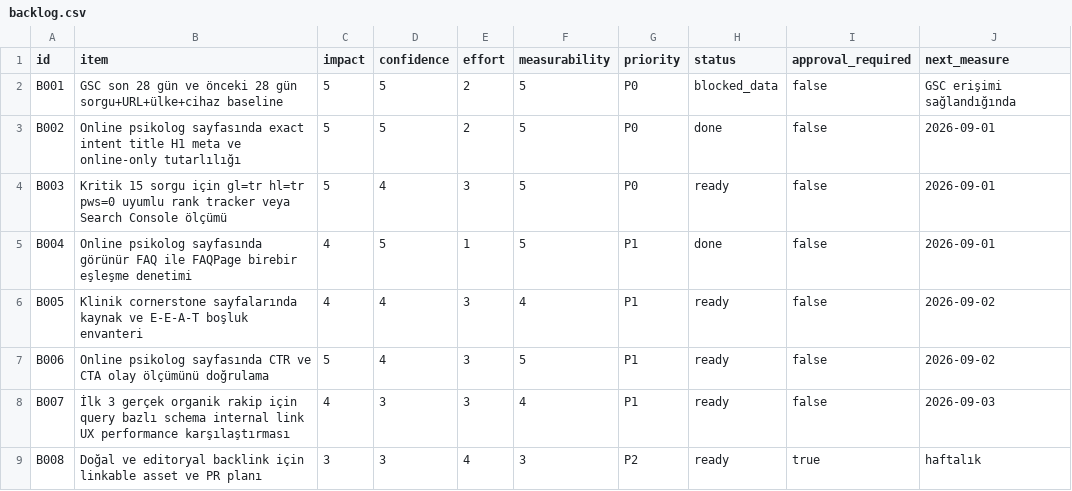
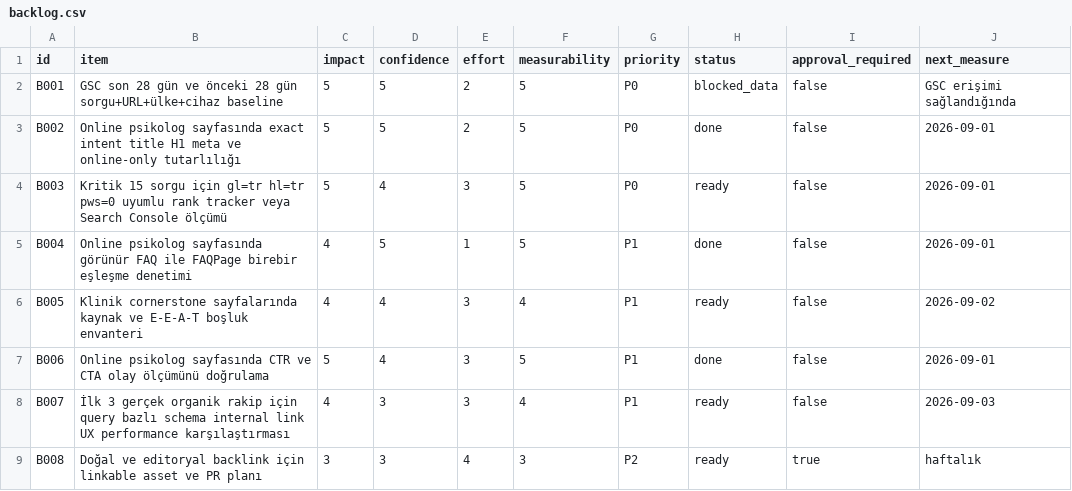
Before and after one commit to omeratapamukcu-ops/atapamukcu.com, a CSV file: seo-ops/backlog.csv, drawn as a sheet.

```diff
--- a/seo-ops/backlog.csv
+++ b/seo-ops/backlog.csv
@@ -6,3 +6,3 @@ B004,Online psikolog sayfasında görünür FAQ ile FAQPage birebir eşleşme de
 B005,Klinik cornerstone sayfalarında kaynak ve E-E-A-T boşluk envanteri,4,4,3,4,P1,ready,false,2026-09-02
-B006,Online psikolog sayfasında CTR ve CTA olay ölçümünü doğrulama,5,4,3,5,P1,ready,false,2026-09-02
+B006,Online psikolog sayfasında CTR ve CTA olay ölçümünü doğrulama,5,4,3,5,P1,done,false,2026-09-01
 B007,İlk 3 gerçek organik rakip için query bazlı schema internal link UX performance karşılaştırması,4,3,3,4,P1,ready,false,2026-09-03
```
Also changed, not shown: 3 other files.
